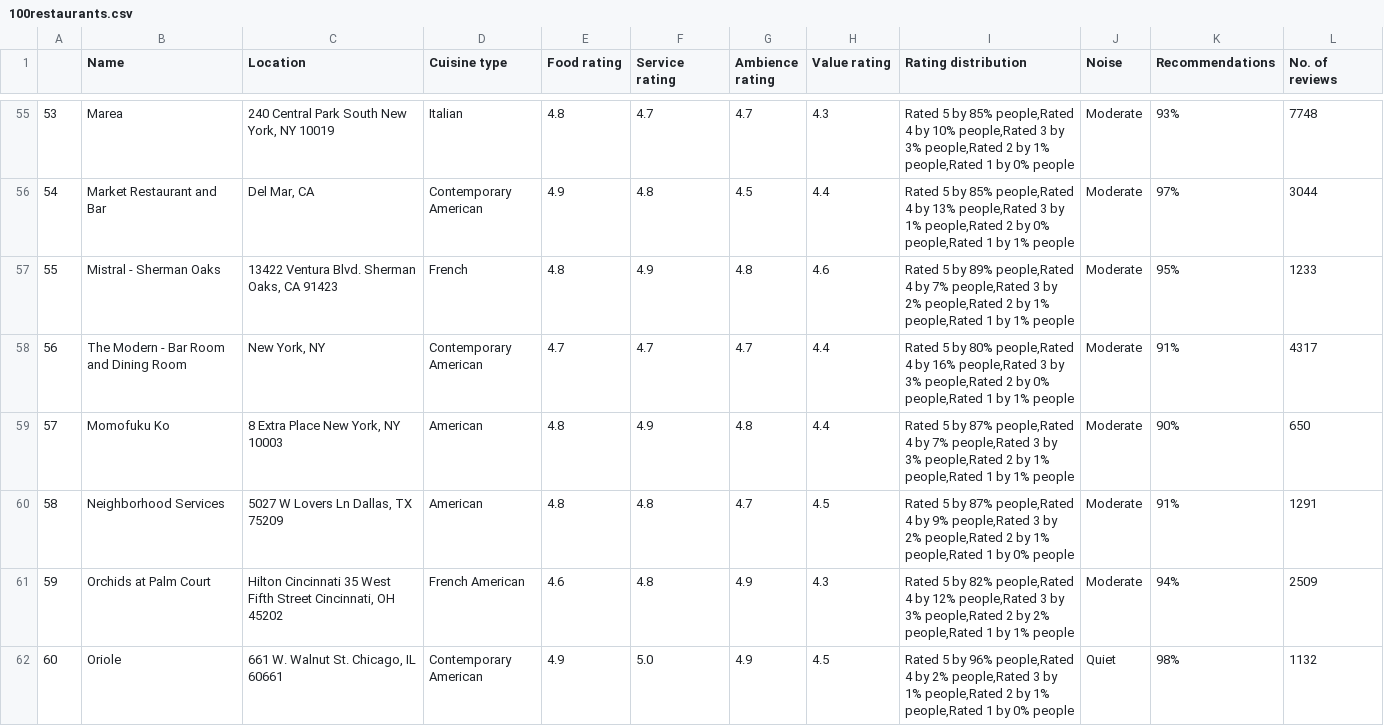
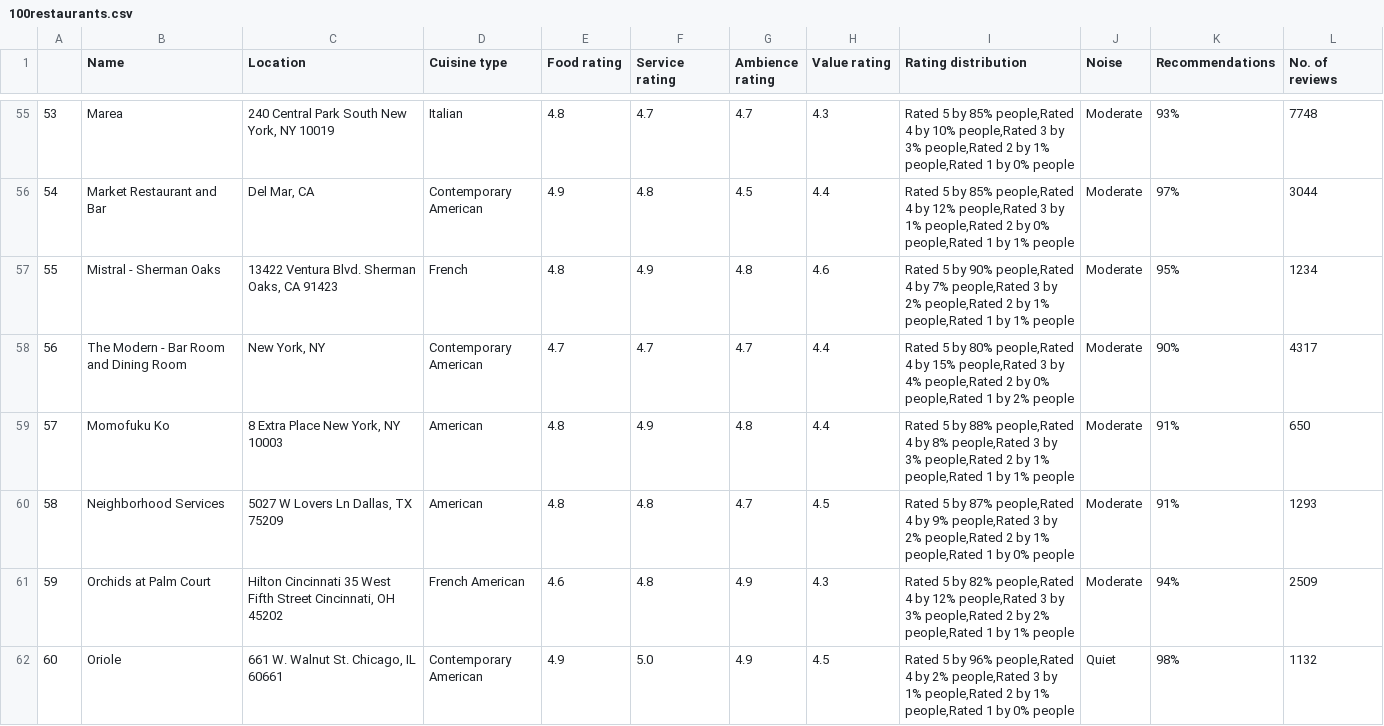
Before and after one commit to arstrim/open_table_scrapping, a CSV file: data/100restaurants.csv, drawn as a sheet; only a part is shown, gaps mark what is left out; the diff covers the shown part only.

```diff
--- a/data/100restaurants.csv
+++ b/data/100restaurants.csv
@@ -55,7 +55,7 @@
 53,Marea,"240 Central Park South New York, NY  10019",Italian,4.8,4.7,4.7,4.3,"Rated 5 by 85% people,Rated 4 by 10% people,Rated 3 by 3% people,Rated 2 by 1% people,Rated 1 by 0% people",Moderate,93%,7748
-54,Market Restaurant and Bar,"Del Mar, CA",Contemporary American,4.9,4.8,4.5,4.4,"Rated 5 by 85% people,Rated 4 by 13% people,Rated 3 by 1% people,Rated 2 by 0% people,Rated 1 by 1% people",Moderate,97%,3044
-55,Mistral - Sherman Oaks,"13422 Ventura Blvd. Sherman Oaks, CA  91423",French,4.8,4.9,4.8,4.6,"Rated 5 by 89% people,Rated 4 by 7% people,Rated 3 by 2% people,Rated 2 by 1% people,Rated 1 by 1% people",Moderate,95%,1233
-56,The Modern - Bar Room and Dining Room,"New York, NY",Contemporary American,4.7,4.7,4.7,4.4,"Rated 5 by 80% people,Rated 4 by 16% people,Rated 3 by 3% people,Rated 2 by 0% people,Rated 1 by 1% people",Moderate,91%,4317
-57,Momofuku Ko,"8 Extra Place New York, NY  10003",American,4.8,4.9,4.8,4.4,"Rated 5 by 87% people,Rated 4 by 7% people,Rated 3 by 3% people,Rated 2 by 1% people,Rated 1 by 1% people",Moderate,90%,650
-58,Neighborhood Services,"5027 W Lovers Ln Dallas, TX  75209",American,4.8,4.8,4.7,4.5,"Rated 5 by 87% people,Rated 4 by 9% people,Rated 3 by 2% people,Rated 2 by 1% people,Rated 1 by 0% people",Moderate,91%,1291
+54,Market Restaurant and Bar,"Del Mar, CA",Contemporary American,4.9,4.8,4.5,4.4,"Rated 5 by 85% people,Rated 4 by 12% people,Rated 3 by 1% people,Rated 2 by 0% people,Rated 1 by 1% people",Moderate,97%,3044
+55,Mistral - Sherman Oaks,"13422 Ventura Blvd. Sherman Oaks, CA  91423",French,4.8,4.9,4.8,4.6,"Rated 5 by 90% people,Rated 4 by 7% people,Rated 3 by 2% people,Rated 2 by 1% people,Rated 1 by 1% people",Moderate,95%,1234
+56,The Modern - Bar Room and Dining Room,"New York, NY",Contemporary American,4.7,4.7,4.7,4.4,"Rated 5 by 80% people,Rated 4 by 15% people,Rated 3 by 4% people,Rated 2 by 0% people,Rated 1 by 2% people",Moderate,90%,4317
+57,Momofuku Ko,"8 Extra Place New York, NY  10003",American,4.8,4.9,4.8,4.4,"Rated 5 by 88% people,Rated 4 by 8% people,Rated 3 by 3% people,Rated 2 by 1% people,Rated 1 by 1% people",Moderate,91%,650
+58,Neighborhood Services,"5027 W Lovers Ln Dallas, TX  75209",American,4.8,4.8,4.7,4.5,"Rated 5 by 87% people,Rated 4 by 9% people,Rated 3 by 2% people,Rated 2 by 1% people,Rated 1 by 0% people",Moderate,91%,1293
 59,Orchids at Palm Court,"Hilton Cincinnati 35 West Fifth Street Cincinnati, OH  45202",French American,4.6,4.8,4.9,4.3,"Rated 5 by 82% people,Rated 4 by 12% people,Rated 3 by 3% people,Rated 2 by 2% people,Rated 1 by 1% people",Moderate,94%,2509
```
Also changed, not shown: 93 edited cells elsewhere in this file, 7 other files.
